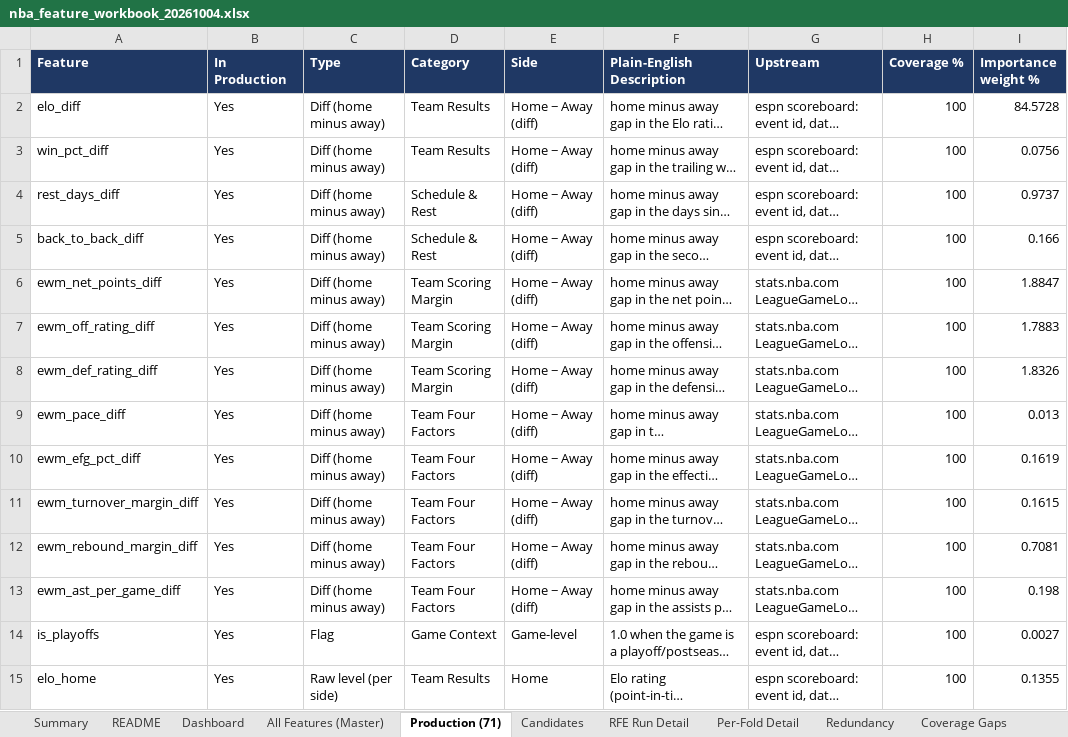
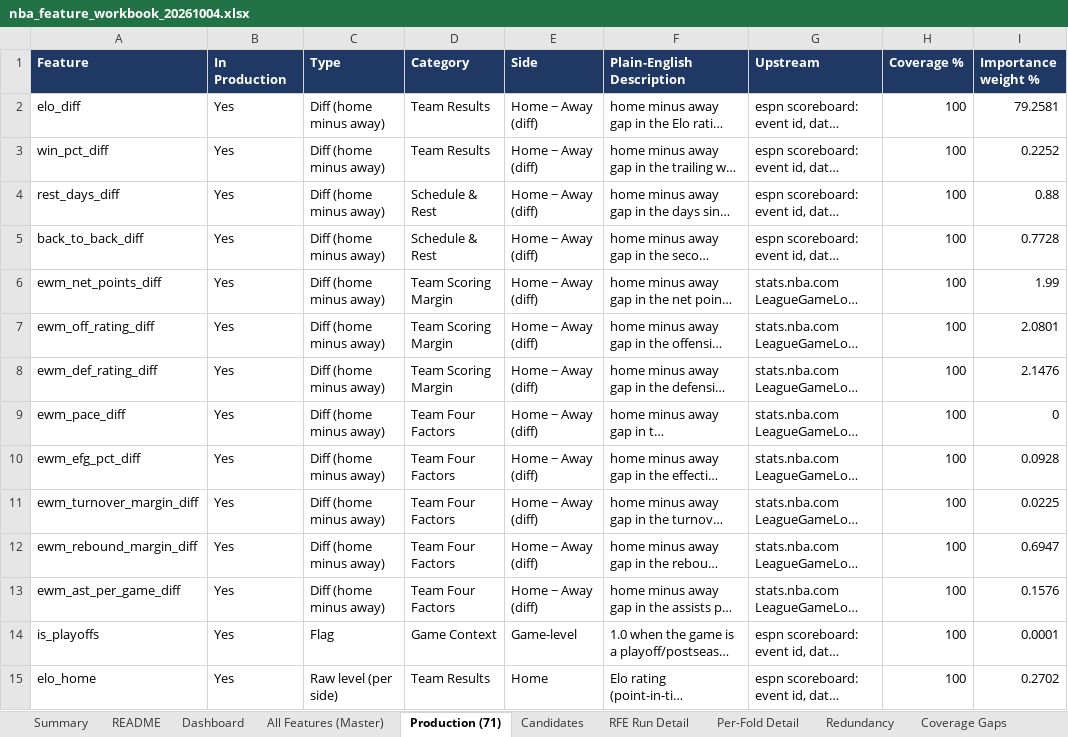
Before and after one commit to andrewkemmer/sports_prediction_model, an Excel workbook: nba-backend/data_delivery/nba_feature_workbook_20261004.xlsx, sheet Production (71), drawn as a sheet; only a part is shown; long unchanged cells end in …; values as stored, in another font and other column widths than the file's, no borders; the diff covers the shown part only; the diff names each change by its address in the sheet, - before the commit and + after, or states it on an @@ line.

```diff
--- a/nba-backend/data_delivery/nba_feature_workbook_20261004.xlsx (sheet Production (71))
+++ b/nba-backend/data_delivery/nba_feature_workbook_20261004.xlsx (sheet Production (71))
-I2 (Importance weight %): 84.5728
+I2 (Importance weight %): 79.2581
-I3 (Importance weight %): 0.0756
+I3 (Importance weight %): 0.2252
-I4 (Importance weight %): 0.9737
+I4 (Importance weight %): 0.88
-I5 (Importance weight %): 0.166
+I5 (Importance weight %): 0.7728
-I6 (Importance weight %): 1.8847
+I6 (Importance weight %): 1.99
-I7 (Importance weight %): 1.7883
+I7 (Importance weight %): 2.0801
-I8 (Importance weight %): 1.8326
+I8 (Importance weight %): 2.1476
-I9 (Importance weight %): 0.013
+I9 (Importance weight %): 0
-I10 (Importance weight %): 0.1619
+I10 (Importance weight %): 0.0928
-I11 (Importance weight %): 0.1615
+I11 (Importance weight %): 0.0225
-I12 (Importance weight %): 0.7081
+I12 (Importance weight %): 0.6947
-I13 (Importance weight %): 0.198
+I13 (Importance weight %): 0.1576
-I14 (Importance weight %): 0.0027
+I14 (Importance weight %): 0.0001
-I15 (Importance weight %): 0.1355
+I15 (Importance weight %): 0.2702
```
Also changed, not shown: 56 edited cells elsewhere in this sheet, sheet All Features (Master), sheet Dashboard, 20 other files.
